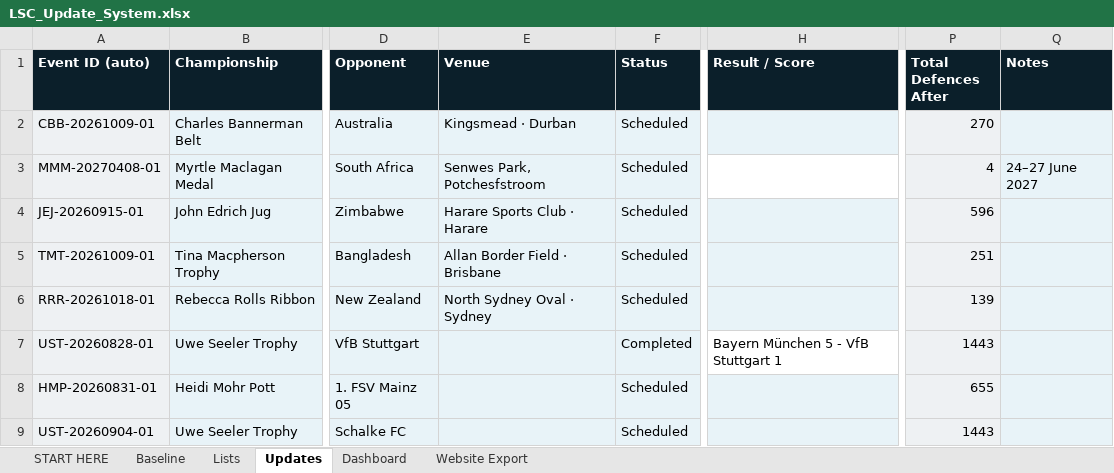
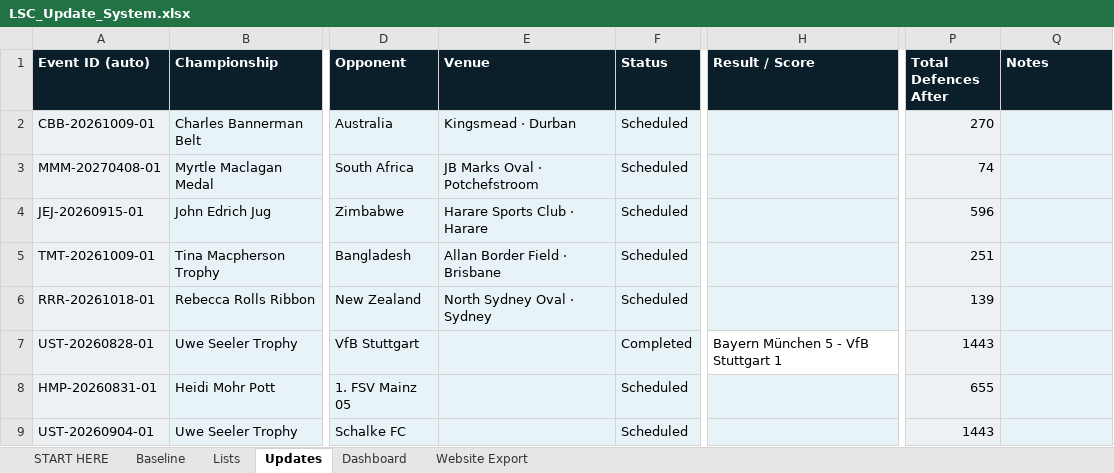
Before and after one commit to Harry-LSC/lineal-sport-test, an Excel workbook: LSC_Update_System.xlsx, sheet Updates, drawn as a sheet; only a part is shown, gaps mark what is left out; values as stored, in another font and other column widths than the file's, no borders; conditional formats not drawn; the diff names each change by its address in the sheet, - before the commit and + after, or states it on an @@ line.

```diff
--- a/LSC_Update_System.xlsx (sheet Updates)
+++ b/LSC_Update_System.xlsx (sheet Updates)
-E3 (Venue): Senwes Park, Potchesfstroom
+E3 (Venue): JB Marks Oval · Potchefstroom
-H3 fill: none
+H3 fill: #E8F3F8
-P3 (Total Defences After): 4
+P3 (Total Defences After): 74
-Q3 (Notes): 24–27 June 2027
+Q3 (Notes): (empty)
```
Also changed, not shown: sheet Baseline, sheet Website Export, sheet Dashboard, formulas that keep their value, 1 other file.
